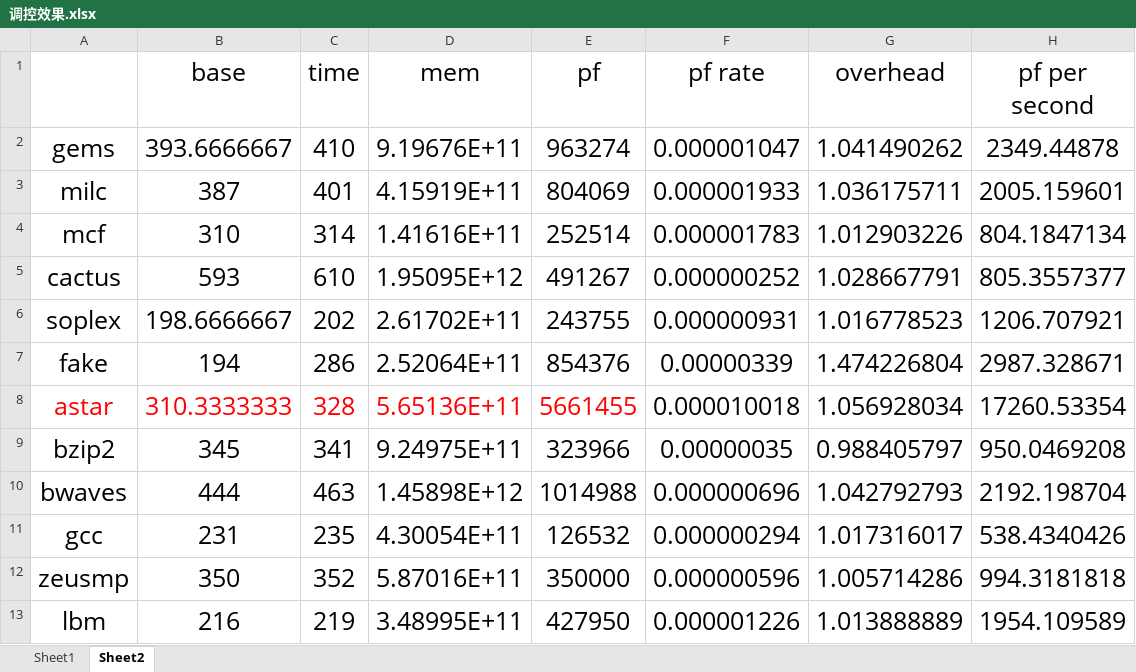
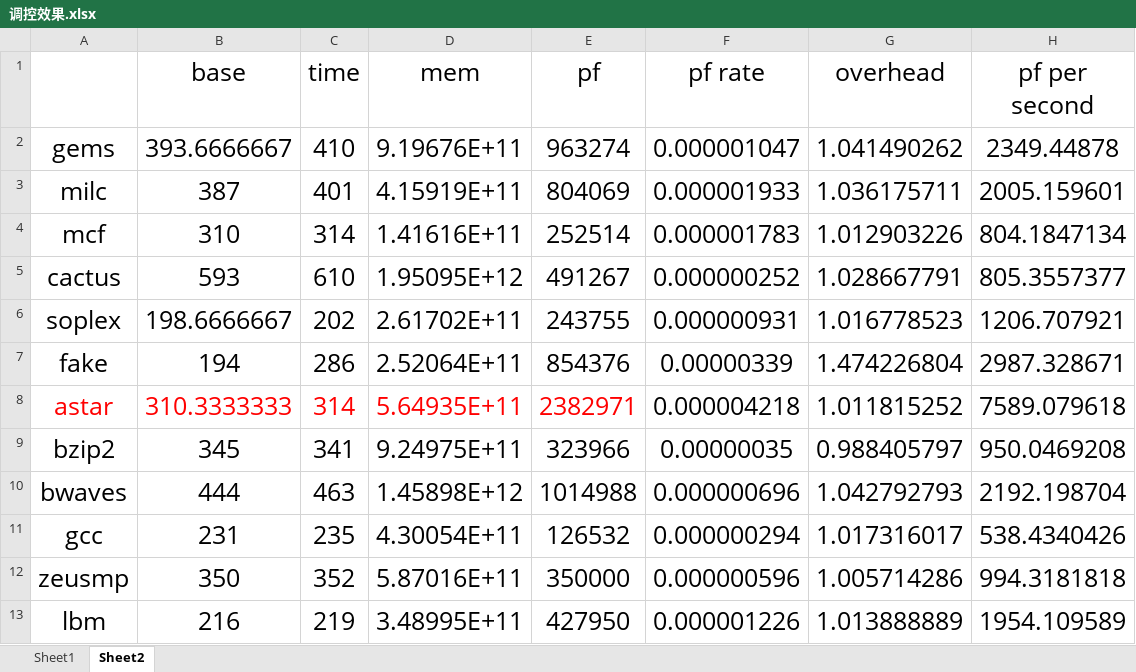
Before and after one commit to JoeHF/aet_data, an Excel workbook: 调控效果.xlsx, sheet Sheet2, drawn as a sheet; only a part is shown; values as stored, in another font and other column widths than the file's, no borders; the diff names each change by its address in the sheet, - before the commit and + after, or states it on an @@ line.

```diff
--- a/调控效果.xlsx (sheet Sheet2)
+++ b/调控效果.xlsx (sheet Sheet2)
-C8 (time): 328
+C8 (time): 314
-D8 (mem): 5.65136E+11
+D8 (mem): 5.64935E+11
-E8 (pf): 5661455
+E8 (pf): 2382971
-F8 (pf rate): 0.000010018
+F8 (pf rate): 0.000004218
-G8 (overhead): 1.056928034
+G8 (overhead): 1.011815252
-H8 (pf per second): 17260.53354
+H8 (pf per second): 7589.079618
```
Also changed, not shown: base.xlsx, 21 other files.
